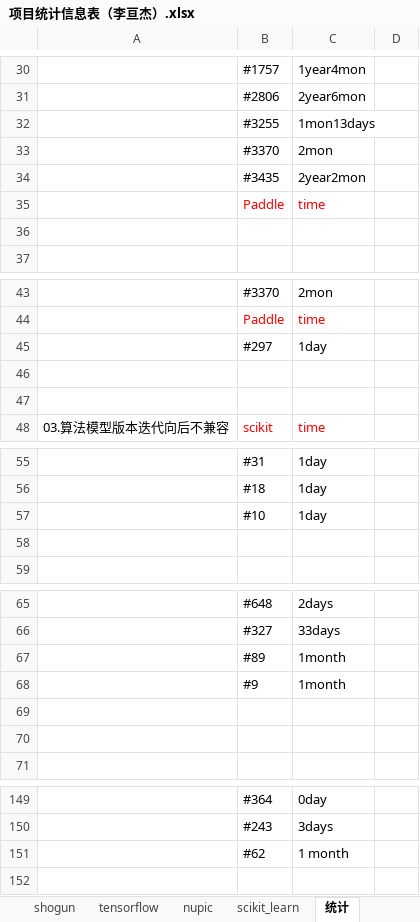
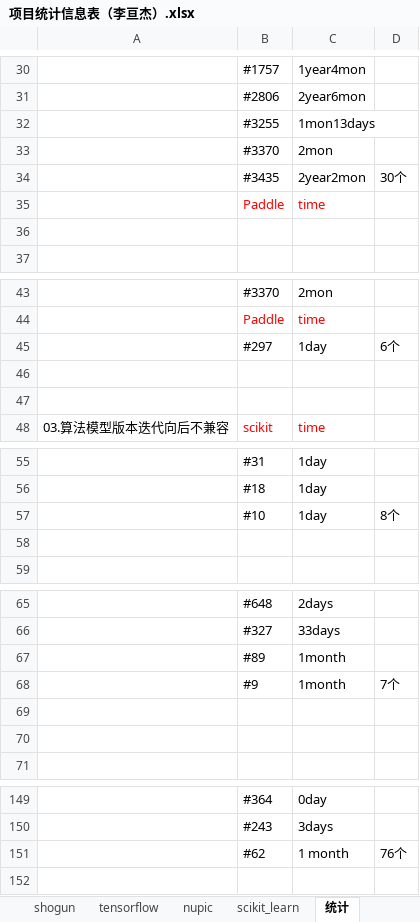
Before and after one commit to YZU-RiSAME/ML_project_analysis, an Excel workbook: 数据分析/项目统计信息表（李亘杰）.xlsx, sheet 统计, drawn as a sheet; only a part is shown, gaps mark what is left out; values as stored, in another font and other column widths than the file's, no borders; the diff covers the shown part only; the diff names each change by its address in the sheet, - before the commit and + after, or states it on an @@ line.

Commit message:
更新统计

```diff
--- a/数据分析/项目统计信息表（李亘杰）.xlsx (sheet 统计)
+++ b/数据分析/项目统计信息表（李亘杰）.xlsx (sheet 统计)
-D34: (empty)
+D34: 30个
-D45: (empty)
+D45: 6个
-D57: (empty)
+D57: 8个
-D68: (empty)
+D68: 7个
-D151: (empty)
+D151: 76个
```
Also changed, not shown: 6 added rows, 1 removed row, 14 moved rows and 3 edited cells elsewhere in this sheet.
